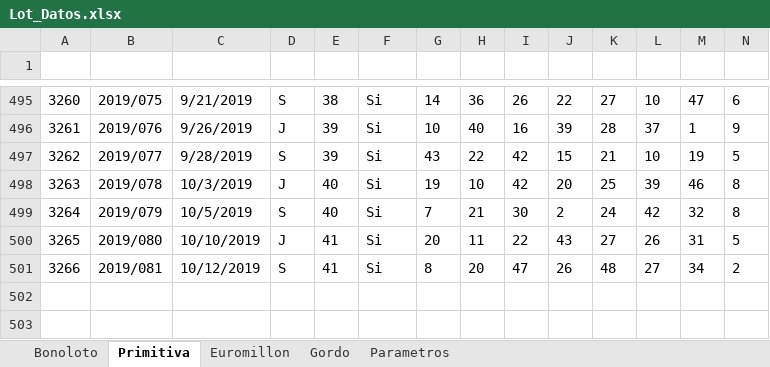
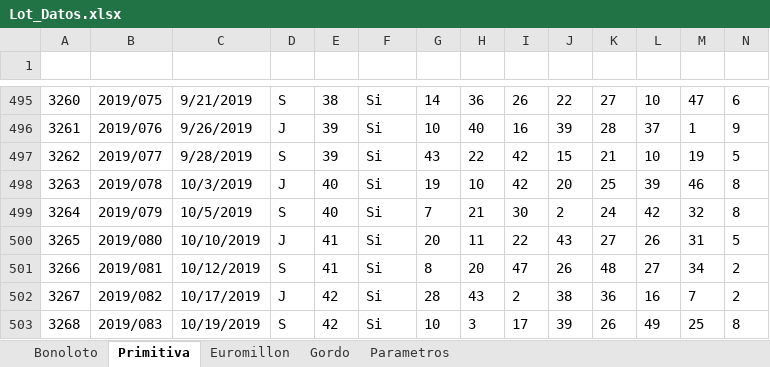
Before and after one commit to pena-bay-bay/Lot_Excel, an Excel workbook: Datos/Lot_Datos.xlsx, sheet Primitiva, drawn as a sheet; only a part is shown, gaps mark what is left out; values as stored, in another font and other column widths than the file's, no borders; table styles not drawn; the diff names each change by its address in the sheet, - before the commit and + after, or states it on an @@ line.

```diff
--- a/Datos/Lot_Datos.xlsx (sheet Primitiva)
+++ b/Datos/Lot_Datos.xlsx (sheet Primitiva)
+row 502: 3267 | 2019/082 | 10/17/2019 | J | 42 | Si | 28 | 43 | 2 | 38 | 36 | 16 | 7 | 2
+row 503: 3268 | 2019/083 | 10/19/2019 | S | 42 | Si | 10 | 3 | 17 | 39 | 26 | 49 | 25 | 8
```
Also changed, not shown: sheet Bonoloto, sheet Euromillon, sheet Gordo, Lot_DiccionarioDatos.xlsm, Prototipo/Lot_InterfazGUI.xlsm, 15 other files.
